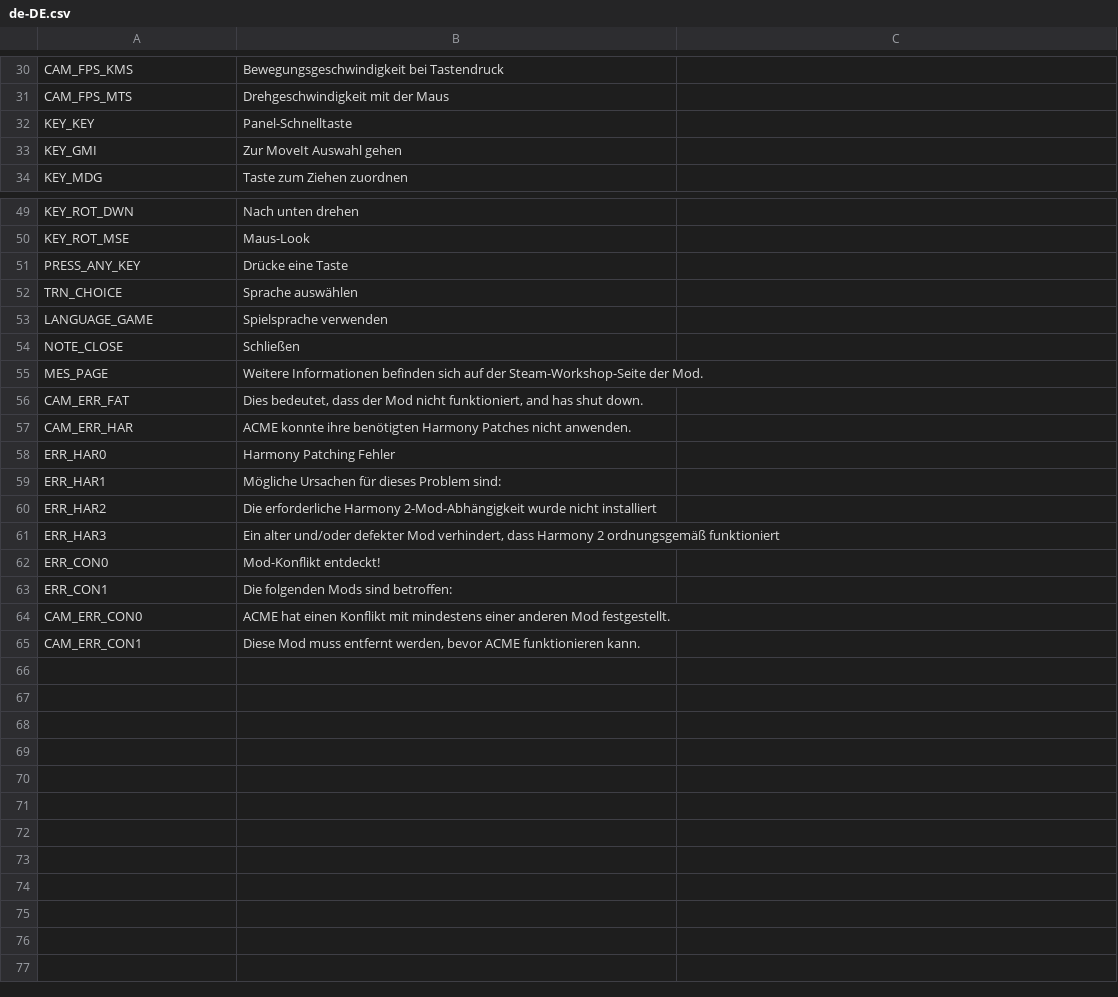
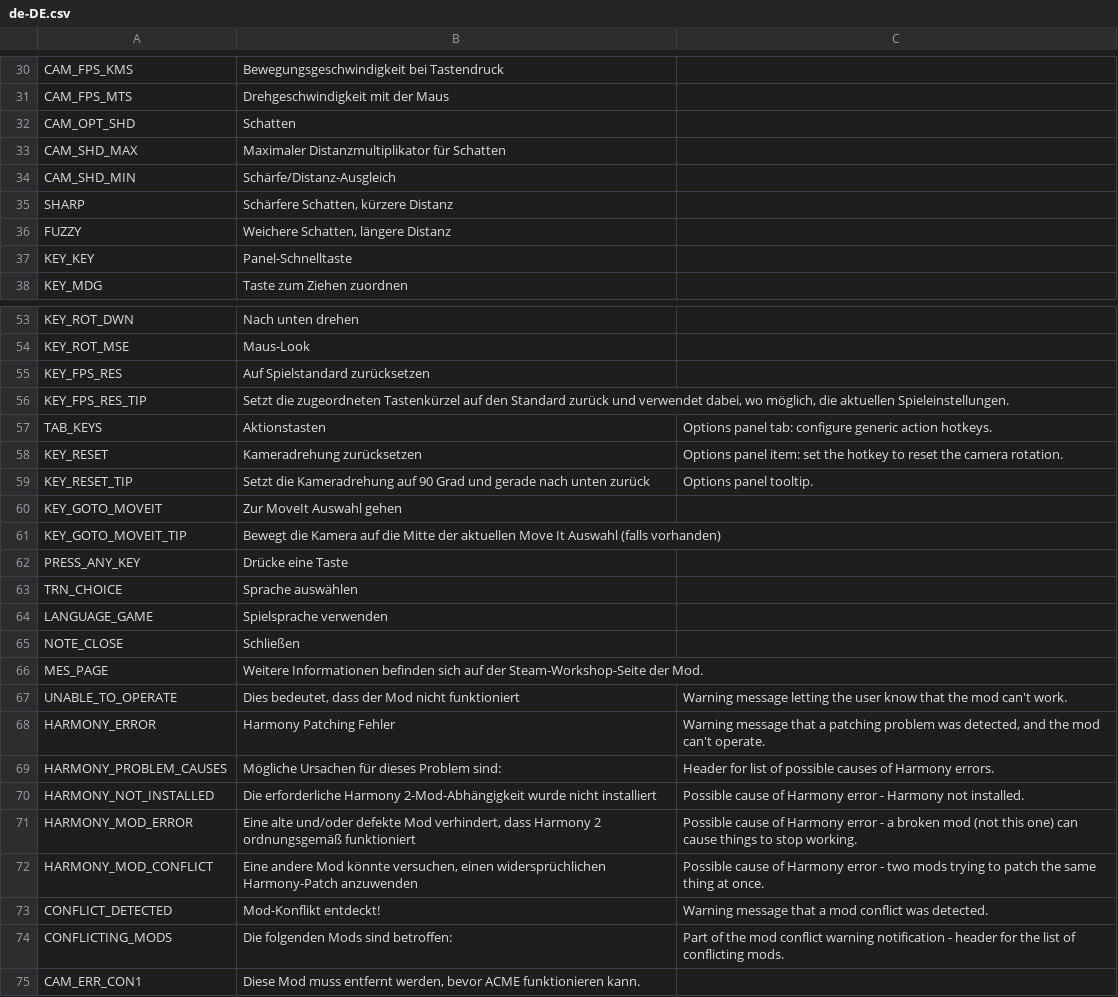
Before and after one commit to algernon-A/ACME, a CSV file: Translations/de-DE.csv, drawn as a sheet; only a part is shown, gaps mark what is left out; removed rows and columns are numbered as before the commit, all else as after; the diff names each change by its address in the sheet, - before the commit and + after, or states it on an @@ line.

```diff
--- a/Translations/de-DE.csv
+++ b/Translations/de-DE.csv
+row 32: CAM_OPT_SHD | Schatten
+row 33: CAM_SHD_MAX | Maximaler Distanzmultiplikator für Schatten
+row 34: CAM_SHD_MIN | Schärfe/Distanz-Ausgleich
+row 35: SHARP | Schärfere Schatten, kürzere Distanz
+row 36: FUZZY | Weichere Schatten, längere Distanz
-row 33: KEY_GMI | Zur MoveIt Auswahl gehen
+row 55: KEY_FPS_RES | Auf Spielstandard zurücksetzen
+row 56: KEY_FPS_RES_TIP | Setzt die zugeordneten Tastenkürzel auf den Standard zurück und verwendet dabei, wo möglich, die aktuellen Spieleinstellungen.
+row 57: TAB_KEYS | Aktionstasten | Options panel tab: configure generic action hotkeys.
+row 58: KEY_RESET | Kameradrehung zurücksetzen | Options panel item: set the hotkey to reset the camera rotation.
+row 59: KEY_RESET_TIP | Setzt die Kameradrehung auf 90 Grad und gerade nach unten zurück | Options panel tooltip.
+row 60: KEY_GOTO_MOVEIT | Zur MoveIt Auswahl gehen
+row 61: KEY_GOTO_MOVEIT_TIP | Bewegt die Kamera auf die Mitte der aktuellen Move It Auswahl (falls vorhanden)
-row 56: CAM_ERR_FAT | Dies bedeutet, dass der Mod nicht funktioniert, and has shut down.
-row 57: CAM_ERR_HAR | ACME konnte ihre benötigten Harmony Patches nicht anwenden.
-row 58: ERR_HAR0 | Harmony Patching Fehler
-row 59: ERR_HAR1 | Mögliche Ursachen für dieses Problem sind:
-row 60: ERR_HAR2 | Die erforderliche Harmony 2-Mod-Abhängigkeit wurde nicht installiert
-row 61: ERR_HAR3 | Ein alter und/oder defekter Mod verhindert, dass Harmony 2 ordnungsgemäß funktioniert
-row 62: ERR_CON0 | Mod-Konflikt entdeckt!
-row 63: ERR_CON1 | Die folgenden Mods sind betroffen:
-row 64: CAM_ERR_CON0 | ACME hat einen Konflikt mit mindestens einer anderen Mod festgestellt.
+row 67: UNABLE_TO_OPERATE | Dies bedeutet, dass der Mod nicht funktioniert | Warning message letting the user know that the mod can't work.
+row 68: HARMONY_ERROR | Harmony Patching Fehler | Warning message that a patching problem was detected, and the mod can't operate.
+row 69: HARMONY_PROBLEM_CAUSES | Mögliche Ursachen für dieses Problem sind: | Header for list of possible causes of Harmony errors.
+row 70: HARMONY_NOT_INSTALLED | Die erforderliche Harmony 2-Mod-Abhängigkeit wurde nicht installiert | Possible cause of Harmony error - Harmony not installed.
+row 71: HARMONY_MOD_ERROR | Eine alte und/oder defekte Mod verhindert, dass Harmony 2 ordnungsgemäß funktioniert | Possible cause of Harmony error - a broken mod (not this one) can cause things to stop working.
+row 72: HARMONY_MOD_CONFLICT | Eine andere Mod könnte versuchen, einen widersprüchlichen Harmony-Patch anzuwenden | Possible cause of Harmony error - two mods trying to patch the same thing at once.
+row 73: CONFLICT_DETECTED | Mod-Konflikt entdeckt! | Warning message that a mod conflict was detected.
+row 74: CONFLICTING_MODS | Die folgenden Mods sind betroffen: | Part of the mod conflict warning notification - header for the list of conflicting mods.
```
Also changed, not shown: Translations/fr-FR.csv, Translations/ja-JP.csv, 7 other files.
